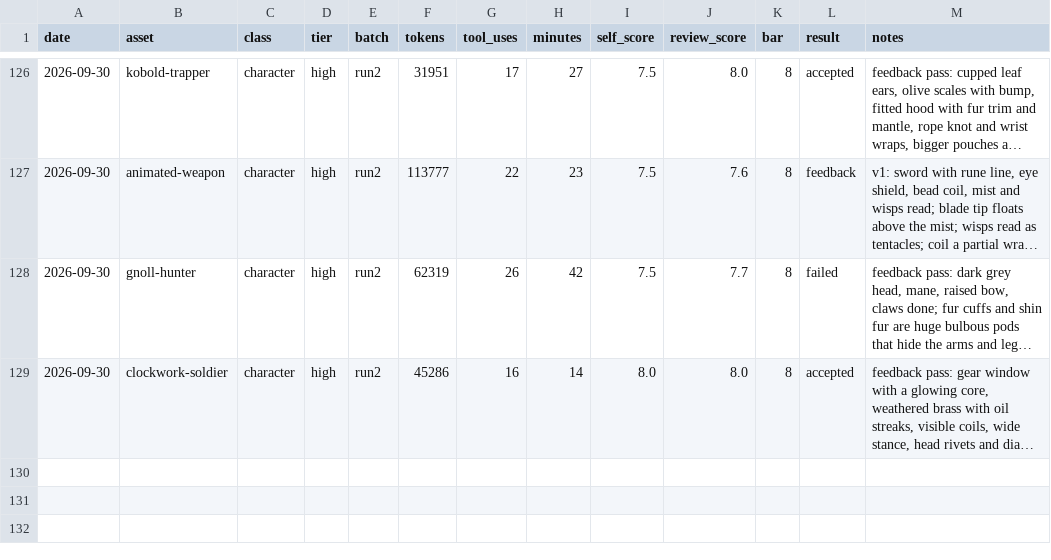
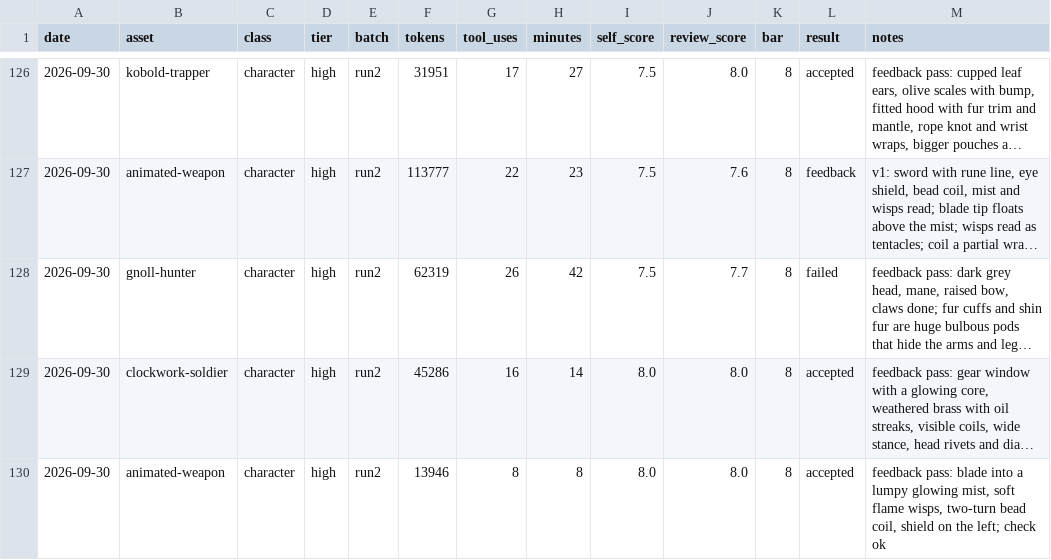
Before and after one commit to bodangren/advantage-forge, a TSV file: bench/sonnet/log.tsv, drawn as a sheet; only a part is shown, gaps mark what is left out; long unchanged cells end in …; the diff names each change by its address in the sheet, - before the commit and + after, or states it on an @@ line.

```diff
--- a/bench/sonnet/log.tsv
+++ b/bench/sonnet/log.tsv
+row 130: 2026-09-30 | animated-weapon | character | high | run2 | 13946 | 8 | 8 | 8.0 | 8.0 | 8 | accepted | feedback pass: blade into a lumpy glowing mist, soft flame wisps, two-turn bead coil, shield on the left; check ok
```
Also changed, not shown: bench/sonnet/state.tsv, 2 other files.
